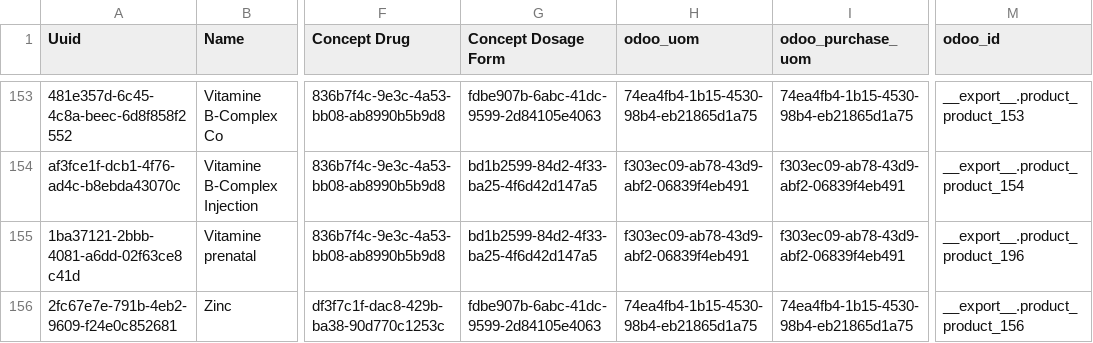
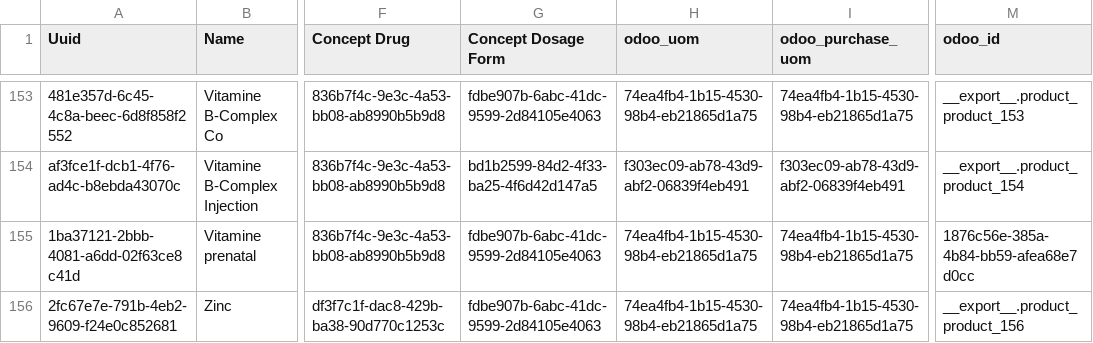
Before and after one commit to tschnei06/openmrs-config-c2c, a CSV file: configuration/drugs/drugs.csv, drawn as a sheet; only a part is shown, gaps mark what is left out; the diff names each change by its address in the sheet, - before the commit and + after, or states it on an @@ line.

Commit message:
C2C-101: Change 'Vitamine prénatale' units from Injectable to Tablet (Comprimé) (#54)
* Change Vitamin-prenatale drug form to tablet

* Fix merge conflicts

* C2C-101: Add new external id of Vitamin prenatale

```diff
--- a/configuration/drugs/drugs.csv
+++ b/configuration/drugs/drugs.csv
-G155 (Concept Dosage Form): bd1b2599-84d2-4f33-ba25-4f6d42d147a5
+G155 (Concept Dosage Form): fdbe907b-6abc-41dc-9599-2d84105e4063
-H155 (odoo_uom): f303ec09-ab78-43d9-abf2-06839f4eb491
+H155 (odoo_uom): 74ea4fb4-1b15-4530-98b4-eb21865d1a75
-I155 (odoo_purchase_uom): f303ec09-ab78-43d9-abf2-06839f4eb491
+I155 (odoo_purchase_uom): 74ea4fb4-1b15-4530-98b4-eb21865d1a75
-M155 (odoo_id): __export__.product_product_196
+M155 (odoo_id): 1876c56e-385a-4b84-bb59-afea68e7d0cc
```
